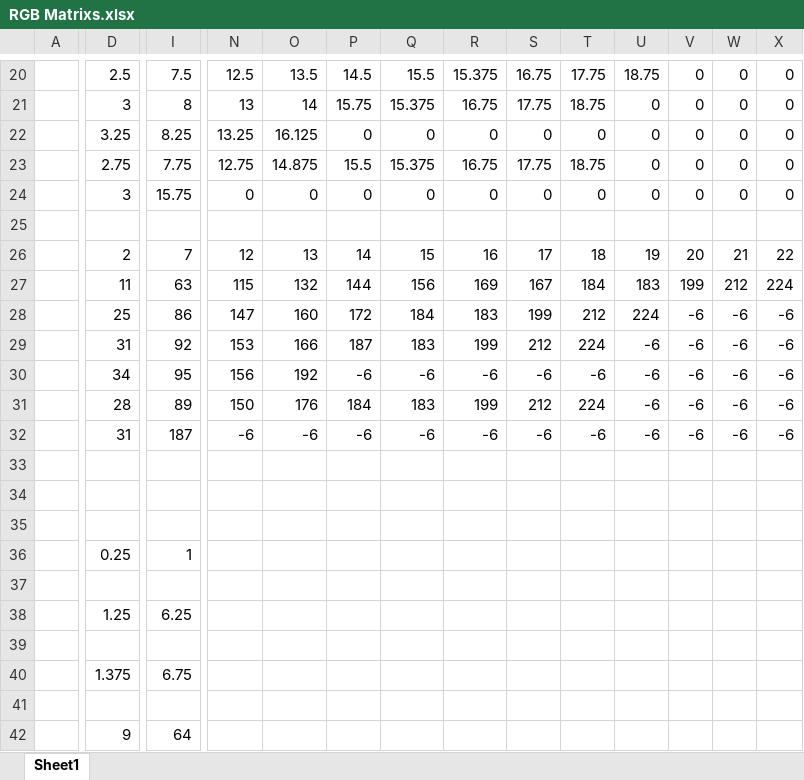
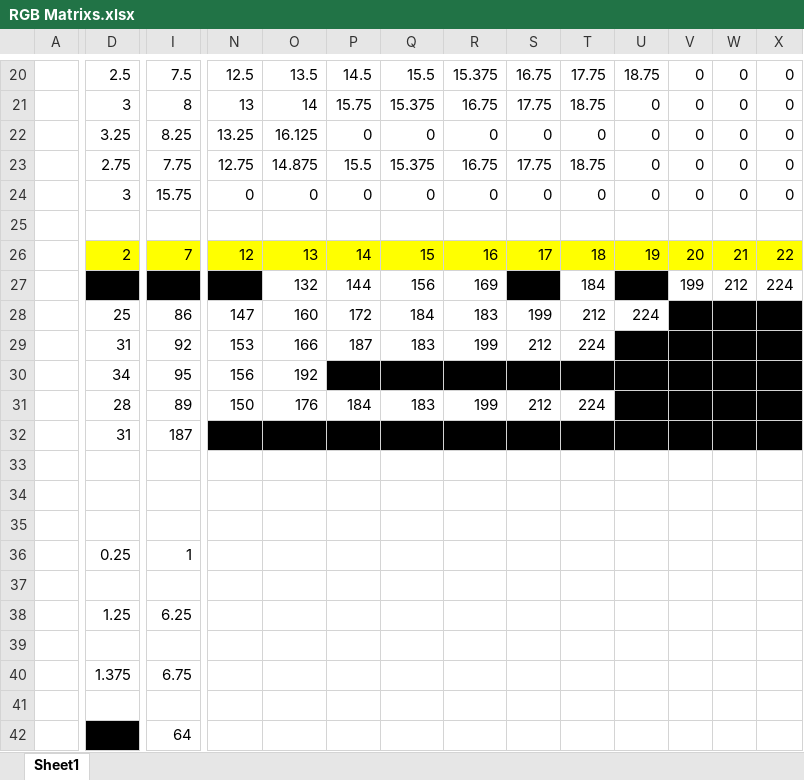
Before and after one commit to alabahuy/Rart60xt, an Excel workbook: RGB Matrixs.xlsx, sheet Sheet1, drawn as a sheet; only a part is shown, gaps mark what is left out; values as stored, in another font and other column widths than the file's, no borders; the diff covers the shown part only; the diff names each change by its address in the sheet, - before the commit and + after, or states it on an @@ line.

```diff
--- a/RGB Matrixs.xlsx (sheet Sheet1)
+++ b/RGB Matrixs.xlsx (sheet Sheet1)
-D26:X26 fill: none
+D26:X26 fill: #FFFF00
-D27 fill: none
+D27 fill: #000000
-I27 fill: none
+I27 fill: #000000
-N27 fill: none
+N27 fill: #000000
-S27 fill: none
+S27 fill: #000000
-U27 fill: none
+U27 fill: #000000
-V28:X28 fill: none
+V28:X28 fill: #000000
-U29:X29 fill: none
+U29:X29 fill: #000000
-P30:X30 fill: none
+P30:X30 fill: #000000
-U31:X31 fill: none
+U31:X31 fill: #000000
-N32:X32 fill: none
+N32:X32 fill: #000000
-D42 fill: none
+D42 fill: #000000
```
Also changed, not shown: cell formats elsewhere in this sheet, 1 other file.
